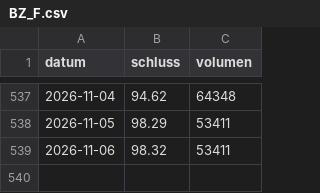
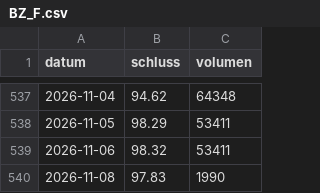
Before and after one commit to raphwienigk-lgtm/anlage-daten, a CSV file: daten/preise/BZ_F.csv, drawn as a sheet; only a part is shown, gaps mark what is left out.

```diff
--- a/daten/preise/BZ_F.csv
+++ b/daten/preise/BZ_F.csv
@@ -539 +539,2 @@ datum,schluss,volumen
 2026-11-06,98.32,53411
+2026-11-08,97.83,1990
```
Also changed, not shown: daten/preise/ZL_F.csv, 6 other files.
